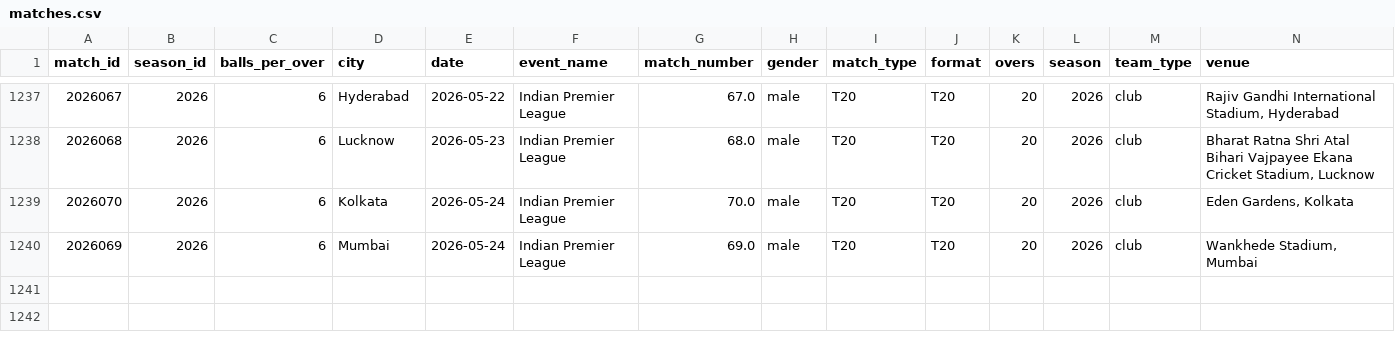
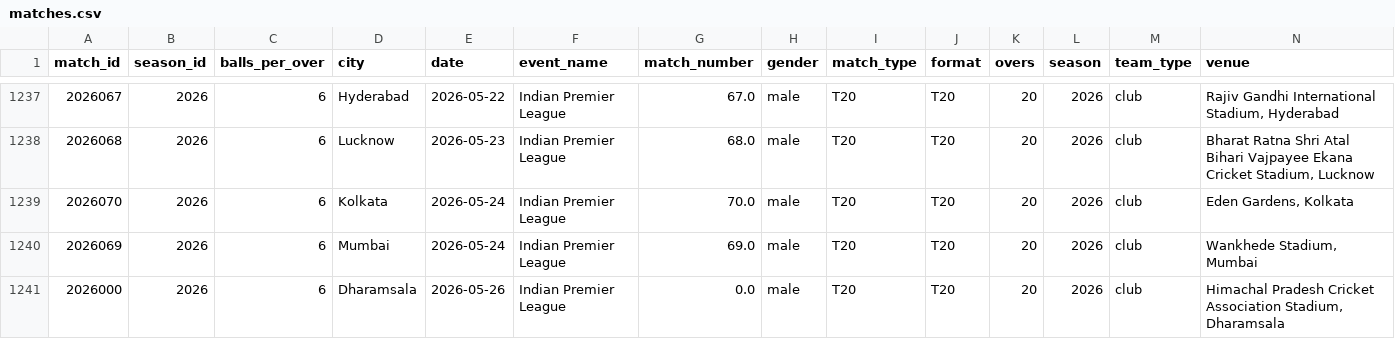
Before and after one commit to saiteja007-mv/IPL-2026-Predictor, a CSV file: Datasets/matches.csv, drawn as a sheet; only a part is shown, gaps mark what is left out; rows hold the shown columns only; the diff names each change by its address in the sheet, - before the commit and + after, or states it on an @@ line.

```diff
--- a/Datasets/matches.csv
+++ b/Datasets/matches.csv
+row 1241: 2026000 | 2026 | 6 | Dharamsala | 2026-05-26 | Indian Premier League | 0.0 | male | T20 | T20 | 20 | 2026 | club | Himachal Pradesh Cricket Association Stadium, Dharamsala
```
Also changed, not shown: 5 other files.
